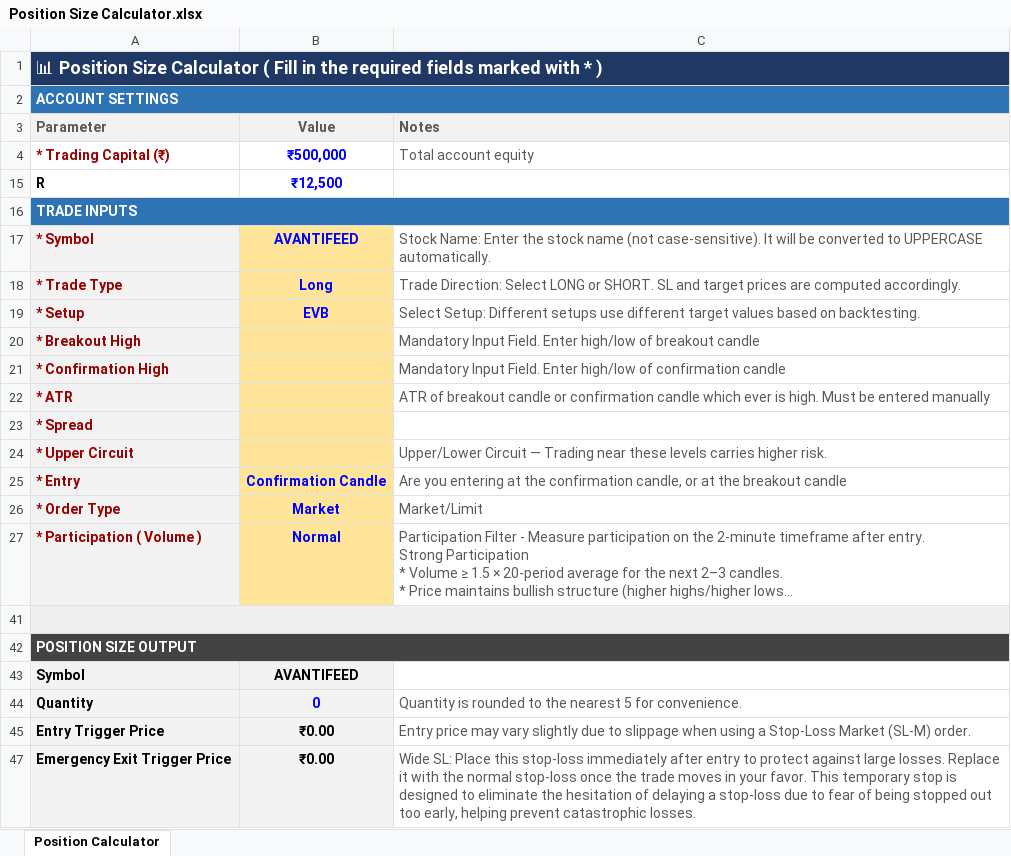
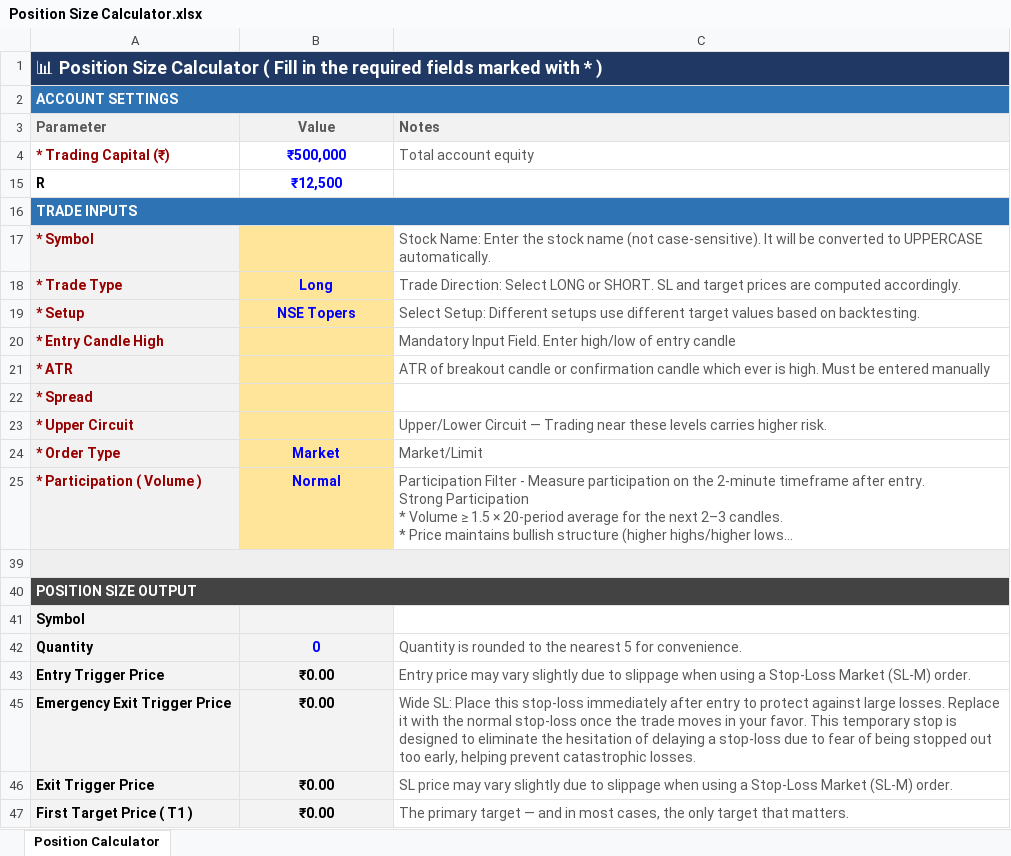
Before and after one commit to ishaqv/Tortoise-Trading-Lab, an Excel workbook: Position Size Calculator.xlsx, sheet Position Calculator, drawn as a sheet; only a part is shown; the shorter side is filled out with more unchanged rows; long unchanged cells end in …; values as stored, in another font and other column widths than the file's, no borders; charts and pictures and conditional formats not drawn; removed rows and columns are numbered as before the commit, all else as after; the diff names each change by its address in the sheet, - before the commit and + after, or states it on an @@ line.

Commit message:
minor update

```diff
--- a/Position Size Calculator.xlsx (sheet Position Calculator)
+++ b/Position Size Calculator.xlsx (sheet Position Calculator)
-B17 (Value): AVANTIFEED
+B17 (Value): (empty)
-B19 (Value): EVB
+B19 (Value): NSE Topers
-row 20: * Breakout High |  | Mandatory Input Field. Enter high/low of breakout candle
-row 21: * Confirmation High |  | Mandatory Input Field. Enter high/low of confirmation candle
+row 20: * Entry Candle High |  | Mandatory Input Field. Enter high/low of entry candle
-row 25: * Entry | Confirmation Candle | Are you entering at the confirmation candle, or at the breakout candle
-B41 (Value): AVANTIFEED
+B41 (Value): (empty)
```
Also changed, not shown: formulas that keep their value, hidden cells, charts or pictures.
